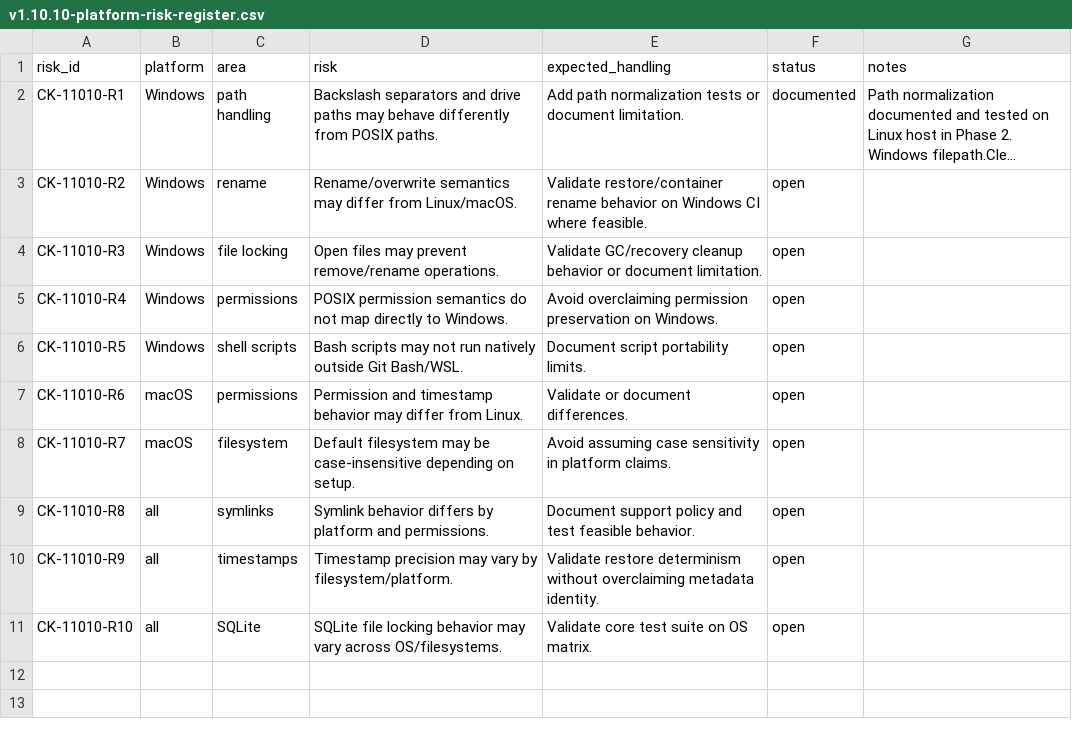
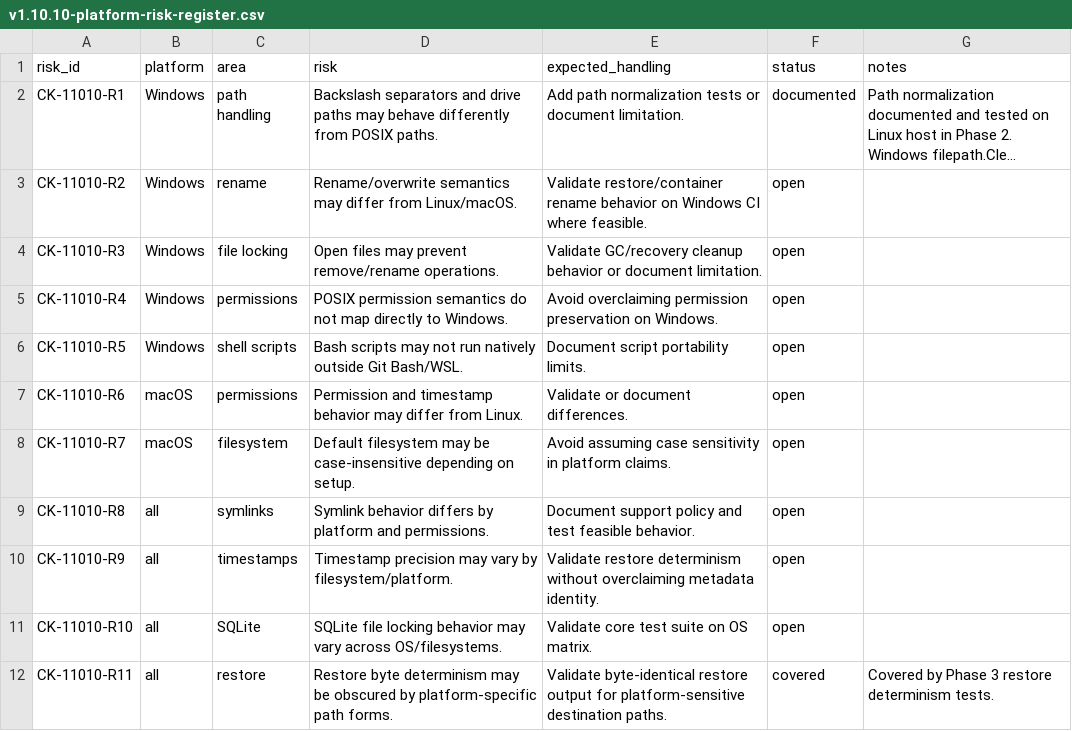
Before and after one commit to franchoy/coldkeep, a CSV file: docs/release/v1.10/v1.10.10-platform-risk-register.csv, drawn as a sheet; long unchanged cells end in ….

Commit message:
test: add restore cross-platform determinism coverage
Add v1.10.10 restore cross-platform determinism coverage.

This adds restore tests for platform-sensitive destination path forms and validates byte-identical restored output.

The tests cover:
- nested relative destination paths
- dot-segment destination paths
- repeated separator destination paths
- parent traversal behavior via pathsafe.SafeJoin guardrail
- byte-identical restore output for empty, binary, CRLF, and repeated-pattern payloads
- host filesystem semantics documentation

This also records Phase 3 release evidence and updates the platform risk register.

This does not:
- change CI
- change scripts
- change dependencies
- claim unsupported Windows/macOS behavior
- add platform-specific runtime hacks

```diff
--- a/docs/release/v1.10/v1.10.10-platform-risk-register.csv
+++ b/docs/release/v1.10/v1.10.10-platform-risk-register.csv
@@ -11 +11,2 @@ CK-11010-R9,all,timestamps,"Timestamp precision may vary by filesystem/platform.
 CK-11010-R10,all,SQLite,"SQLite file locking behavior may vary across OS/filesystems.","Validate core test suite on OS matrix.",open,""
+CK-11010-R11,all,restore,"Restore byte determinism may be obscured by platform-specific path forms.","Validate byte-identical restore output for platform-sensitive destination paths.",covered,"Covered by Phase 3 restore determinism tests."
```
Also changed, not shown: 4 other files.
